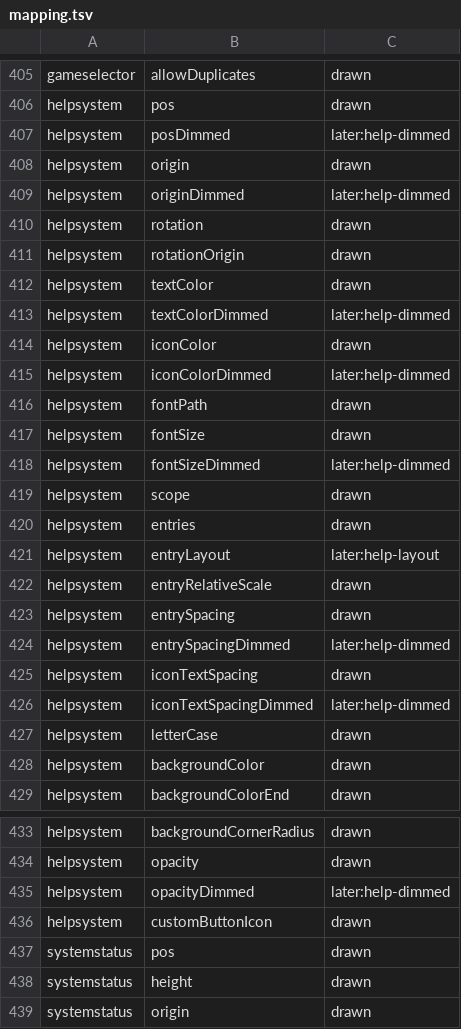
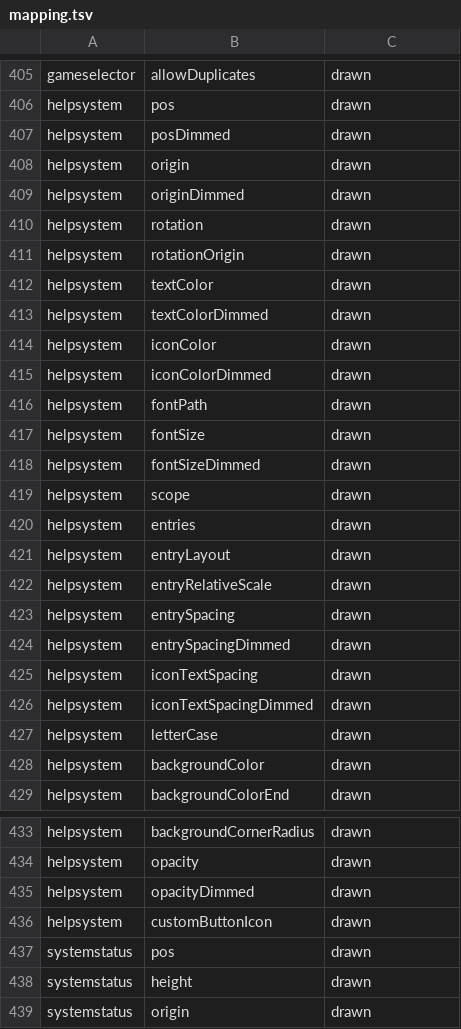
Before and after one commit to RedQuE3n/EmuSen, a TSV file: Frontend/esde/src/scene/mapping.tsv, drawn as a sheet; only a part is shown, gaps mark what is left out.

Commit message:
The help takes its dimmed look while a card or another screen is over the theme's view, and a help, clock or status scoped to the view or the menu shows only then; entryLayout textFirst puts each label before its icon. Nine pairs drawn, each with a mapping case, and EmuSen.Esde is 1.6 for the view's menuOpen

```diff
--- a/Frontend/esde/src/scene/mapping.tsv
+++ b/Frontend/esde/src/scene/mapping.tsv
@@ -406,5 +406,5 @@ gameselector	allowDuplicates	drawn
 helpsystem	pos	drawn
-helpsystem	posDimmed	later:help-dimmed
+helpsystem	posDimmed	drawn
 helpsystem	origin	drawn
-helpsystem	originDimmed	later:help-dimmed
+helpsystem	originDimmed	drawn
 helpsystem	rotation	drawn
@@ -412,16 +412,16 @@ helpsystem	rotationOrigin	drawn
 helpsystem	textColor	drawn
-helpsystem	textColorDimmed	later:help-dimmed
+helpsystem	textColorDimmed	drawn
 helpsystem	iconColor	drawn
-helpsystem	iconColorDimmed	later:help-dimmed
+helpsystem	iconColorDimmed	drawn
 helpsystem	fontPath	drawn
 helpsystem	fontSize	drawn
-helpsystem	fontSizeDimmed	later:help-dimmed
+helpsystem	fontSizeDimmed	drawn
 helpsystem	scope	drawn
 helpsystem	entries	drawn
-helpsystem	entryLayout	later:help-layout
+helpsystem	entryLayout	drawn
 helpsystem	entryRelativeScale	drawn
 helpsystem	entrySpacing	drawn
-helpsystem	entrySpacingDimmed	later:help-dimmed
+helpsystem	entrySpacingDimmed	drawn
 helpsystem	iconTextSpacing	drawn
-helpsystem	iconTextSpacingDimmed	later:help-dimmed
+helpsystem	iconTextSpacingDimmed	drawn
 helpsystem	letterCase	drawn
@@ -434,3 +434,3 @@ helpsystem	backgroundCornerRadius	drawn
 helpsystem	opacity	drawn
-helpsystem	opacityDimmed	later:help-dimmed
+helpsystem	opacityDimmed	drawn
 helpsystem	customButtonIcon	drawn
```
Also changed, not shown: 26 other files.
